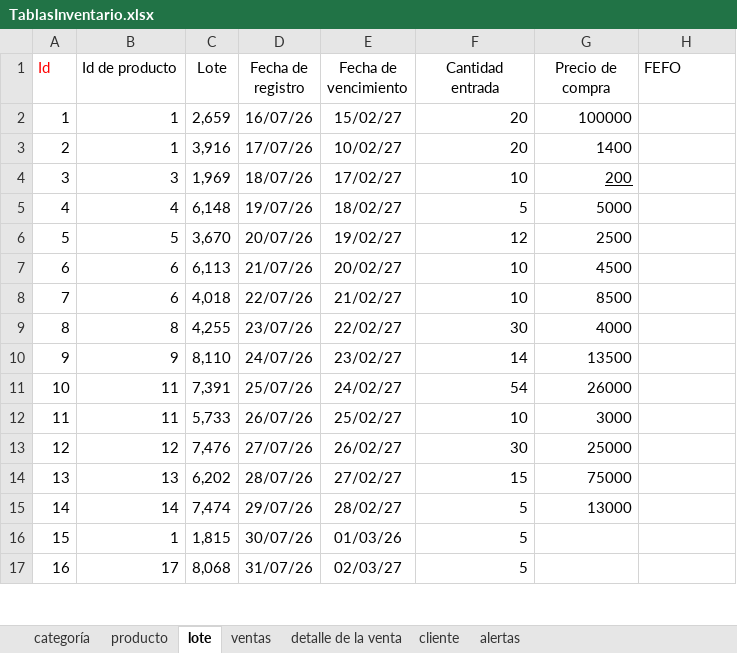
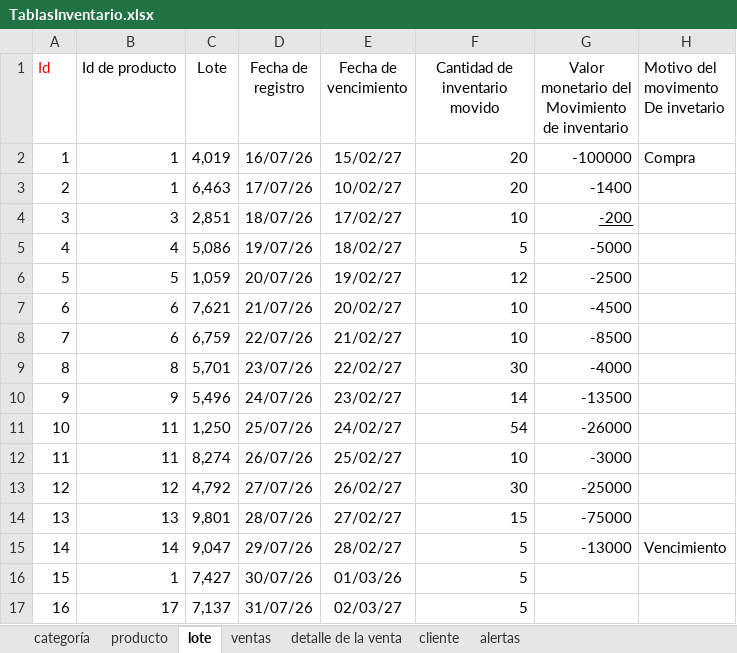
Before and after one commit to CristianDarioMartinezChimbaco/GDEBO, an Excel workbook: mi-proyecto/docs/TablasInventario.xlsx, sheet lote, drawn as a sheet; only a part is shown; values as stored, in another font and other column widths than the file's, no borders; charts and pictures not drawn; ↵ is a line break in a cell; the diff covers the shown part only; the diff names each change by its address in the sheet, - before the commit and + after, or states it on an @@ line.

Commit message:
Adelanto Lote

```diff
--- a/mi-proyecto/docs/TablasInventario.xlsx (sheet lote)
+++ b/mi-proyecto/docs/TablasInventario.xlsx (sheet lote)
-F1: Cantidad entrada
+F1: Cantidad de inventario movido
-G1: Precio de compra
+G1: Valor monetario del ↵ Movimiento de inventario
-H1: FEFO
+H1: Motivo del movimento ↵ De invetario
-C2 (Lote): 2,659
+C2 (Lote): 4,019
-G2: 100000
+G2: -100000
-H2: (empty)
+H2: Compra
-C3 (Lote): 3,916
+C3 (Lote): 6,463
-G3: 1400
+G3: -1400
-C4 (Lote): 1,969
+C4 (Lote): 2,851
-G4: 200
+G4: -200
-C5 (Lote): 6,148
+C5 (Lote): 5,086
-G5: 5000
+G5: -5000
-C6 (Lote): 3,670
+C6 (Lote): 1,059
-G6: 2500
+G6: -2500
-C7 (Lote): 6,113
+C7 (Lote): 7,621
-G7: 4500
+G7: -4500
-C8 (Lote): 4,018
+C8 (Lote): 6,759
-G8: 8500
+G8: -8500
-C9 (Lote): 4,255
+C9 (Lote): 5,701
-G9: 4000
+G9: -4000
-C10 (Lote): 8,110
+C10 (Lote): 5,496
-G10: 13500
+G10: -13500
-C11 (Lote): 7,391
+C11 (Lote): 1,250
-G11: 26000
+G11: -26000
-C12 (Lote): 5,733
+C12 (Lote): 8,274
-G12: 3000
+G12: -3000
-C13 (Lote): 7,476
+C13 (Lote): 4,792
-G13: 25000
+G13: -25000
-C14 (Lote): 6,202
+C14 (Lote): 9,801
-G14: 75000
+G14: -75000
-C15 (Lote): 7,474
+C15 (Lote): 9,047
-G15: 13000
+G15: -13000
-H15: (empty)
+H15: Vencimiento
-C16 (Lote): 1,815
+C16 (Lote): 7,427
-C17 (Lote): 8,068
+C17 (Lote): 7,137
```
Also changed, not shown: 9 edited cells elsewhere in this sheet, 17 other files.
